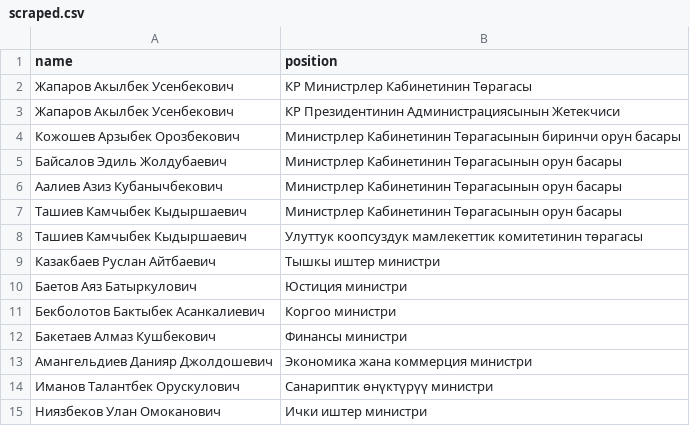
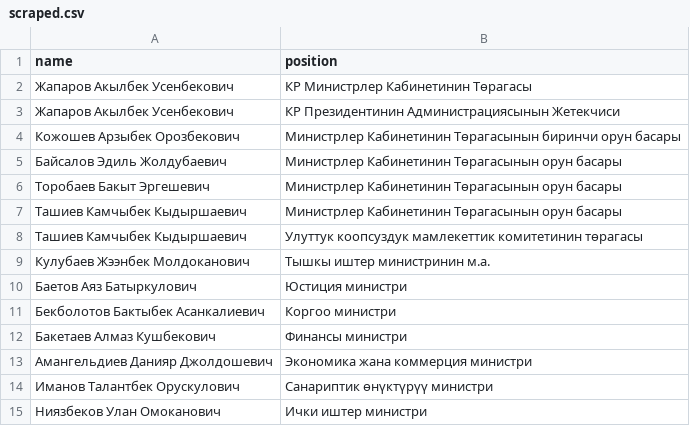
Before and after one commit to every-politician-scrapers/kyrgyzstan-ministers, a CSV file: sources/official/scraped.csv, drawn as a sheet; only a part is shown.

Commit message:
Compare external sources to Wikidata

```diff
--- a/sources/official/scraped.csv
+++ b/sources/official/scraped.csv
@@ -5,6 +5,6 @@ name,position
 Байсалов Эдиль Жолдубаевич,Министрлер Кабинетинин Төрагасынын орун басары
-Аалиев Азиз Кубанычбекович,Министрлер Кабинетинин Төрагасынын орун басары
+Торобаев Бакыт Эргешевич,Министрлер Кабинетинин Төрагасынын орун басары
 Ташиев Камчыбек Кыдыршаевич,Министрлер Кабинетинин Төрагасынын орун басары
 Ташиев Камчыбек Кыдыршаевич,Улуттук коопсуздук мамлекеттик комитетинин төрагасы
-Казакбаев Руслан Айтбаевич,Тышкы иштер министри
+Кулубаев Жээнбек Молдоканович,Тышкы иштер министринин м.а.
 Баетов Аяз Батыркулович,Юстиция министри
```
Also changed, not shown: sources/official/wikidata.csv.
